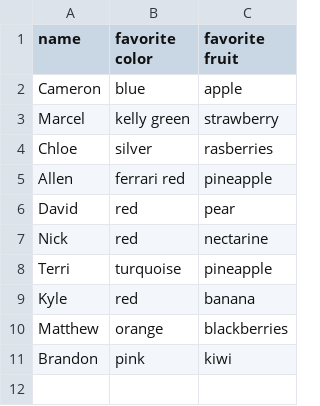
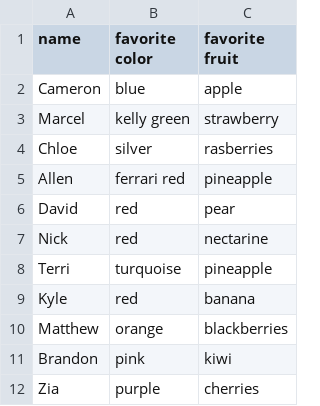
Before and after one commit to PdxCodeGuild/20171003-FullStack-Day, a CSV file: 1 - Python/labs/contacts.csv, drawn as a sheet.

Commit message:
added Zia

```diff
--- a/1 - Python/labs/contacts.csv
+++ b/1 - Python/labs/contacts.csv
@@ -11 +11,2 @@ Matthew,orange,blackberries
 Brandon,pink,kiwi
+Zia,purple,cherries
```
